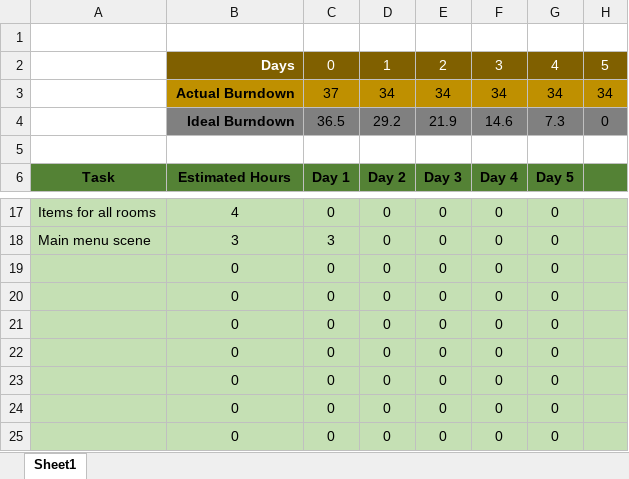
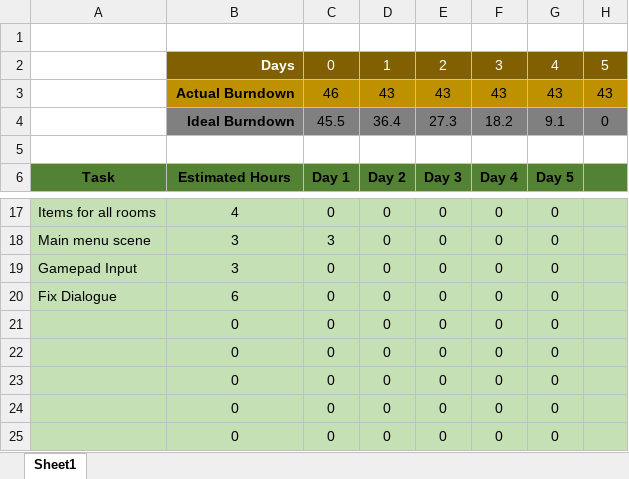
Before and after one commit to DevJUK/SWEG-MT-Project-PT2, an Excel workbook: Documents/Agile Documents/Burndown Charts/Burndown - Sprint 3.xlsx, sheet Sheet1, drawn as a sheet; only a part is shown, gaps mark what is left out; values as stored, in another font and other column widths than the file's, no borders; charts and pictures not drawn; removed rows and columns are numbered as before the commit, all else as after; the diff names each change by its address in the sheet, - before the commit and + after, or states it on an @@ line.

Commit message:
Sprint 3 Stuff & Meeting Recording

```diff
--- a/Documents/Agile Documents/Burndown Charts/Burndown - Sprint 3.xlsx (sheet Sheet1)
+++ b/Documents/Agile Documents/Burndown Charts/Burndown - Sprint 3.xlsx (sheet Sheet1)
-row 3:  | Actual Burndown | 37 | 34 | 34 | 34 | 34 | 34
-row 4:  | Ideal Burndown | 36.5 | 29.2 | 21.9 | 14.6 | 7.3 | 0
+row 3:  | Actual Burndown | 46 | 43 | 43 | 43 | 43 | 43
+row 4:  | Ideal Burndown | 45.5 | 36.4 | 27.3 | 18.2 | 9.1 | 0
-A19: (empty)
+A19: Gamepad Input
-B19: 0
+B19: 3
-A20: (empty)
+A20: Fix Dialogue
-B20: 0
+B20: 6
```
Also changed, not shown: charts or pictures, Documents/Agile Documents/Sprint Plan & Retorspective.xlsx, 1 other file.
